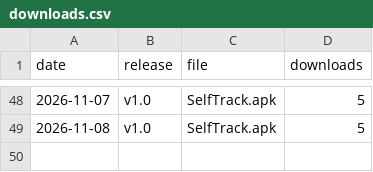
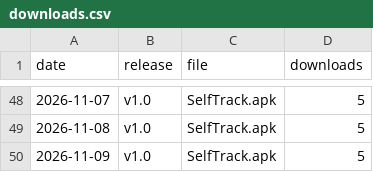
Before and after one commit to vwendy/selftrack_website, a CSV file: downloads.csv, drawn as a sheet; only a part is shown, gaps mark what is left out.

```diff
--- a/downloads.csv
+++ b/downloads.csv
@@ -49 +49,2 @@ date,release,file,downloads
 2026-11-08,v1.0,SelfTrack.apk,5
+2026-11-09,v1.0,SelfTrack.apk,5
```
